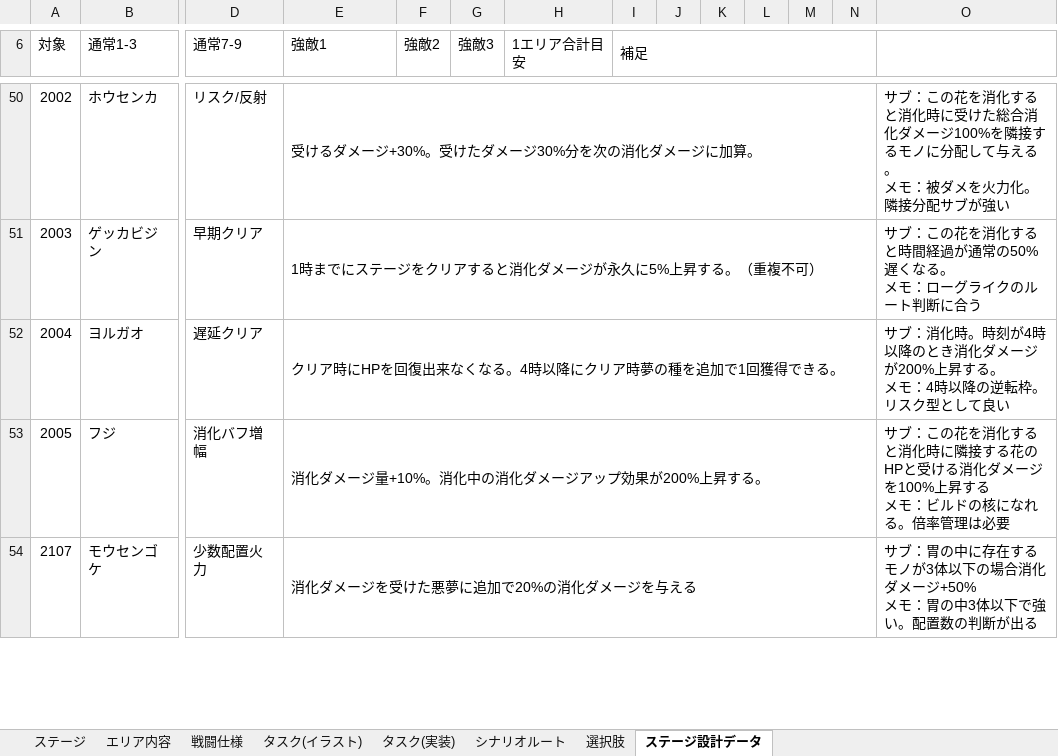
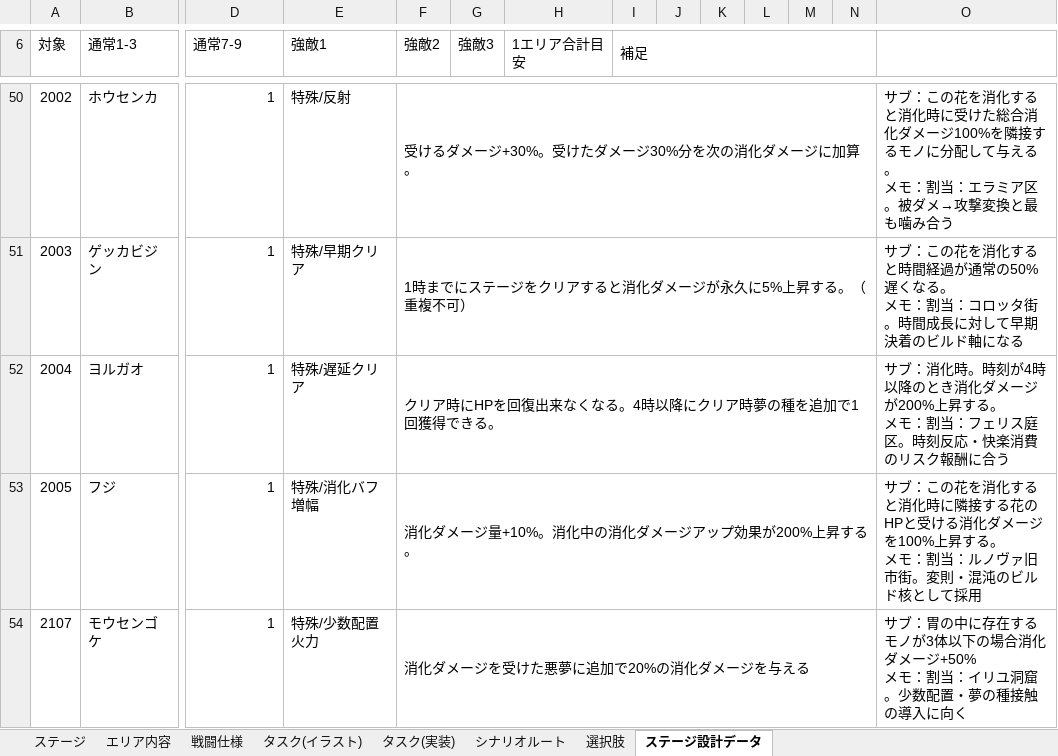
Before and after one commit to rainrumi/GJGJ_2605, an Excel workbook: resource/deta_godo.xlsx, sheet ステージ設計データ, drawn as a sheet; only a part is shown, gaps mark what is left out; values as stored, in another font and other column widths than the file's, no cell formats; conditional formats not drawn; ↵ is a line break in a cell; the diff covers the shown part only; the diff names each change by its address in the sheet, - before the commit and + after, or states it on an @@ line.

```diff
--- a/resource/deta_godo.xlsx (sheet ステージ設計データ)
+++ b/resource/deta_godo.xlsx (sheet ステージ設計データ)
-D50 (通常7-9): リスク/反射
+D50 (通常7-9): 1
-E50 (強敵1): 受けるダメージ+30%。受けたダメージ30%分を次の消化ダメージに加算。
+E50 (強敵1): 特殊/反射
-E50:N50 merged
-F50 (強敵2): (empty)
+F50 (強敵2): 受けるダメージ+30%。受けたダメージ30%分を次の消化ダメージに加算。
+F50:N50 merged
-O50: …メモ：被ダメを火力化。隣接分配サブが強い
+O50: …メモ：割当：エラミア区。被ダメ→攻撃変換と最も噛み合う
-D51 (通常7-9): 早期クリア
+D51 (通常7-9): 1
-E51 (強敵1): 1時までにステージをクリアすると消化ダメージが永久に5%上昇する。（重複不可）
+E51 (強敵1): 特殊/早期クリア
-E51:N51 merged
-F51 (強敵2): (empty)
+F51 (強敵2): 1時までにステージをクリアすると消化ダメージが永久に5%上昇する。（重複不可）
+F51:N51 merged
-O51: …メモ：ローグライクのルート判断に合う
+O51: …メモ：割当：コロッタ街。時間成長に対して早期決着のビルド軸になる
-D52 (通常7-9): 遅延クリア
+D52 (通常7-9): 1
-E52 (強敵1): クリア時にHPを回復出来なくなる。4時以降にクリア時夢の種を追加で1回獲得できる。
+E52 (強敵1): 特殊/遅延クリア
-E52:N52 merged
-F52 (強敵2): (empty)
+F52 (強敵2): クリア時にHPを回復出来なくなる。4時以降にクリア時夢の種を追加で1回獲得できる。
+F52:N52 merged
-O52: …メモ：4時以降の逆転枠。リスク型として良い
+O52: …メモ：割当：フェリス庭区。時刻反応・快楽消費のリスク報酬に合う
-D53 (通常7-9): 消化バフ増幅
+D53 (通常7-9): 1
-E53 (強敵1): 消化ダメージ量+10%。消化中の消化ダメージアップ効果が200%上昇する。
+E53 (強敵1): 特殊/消化バフ増幅
-E53:N53 merged
-F53 (強敵2): (empty)
+F53 (強敵2): 消化ダメージ量+10%。消化中の消化ダメージアップ効果が200%上昇する。
+F53:N53 merged
-O53: …上昇する ↵ メモ：ビルドの核になれる。倍率管理は必要
+O53: …上昇する。 ↵ メモ：割当：ルノヴァ旧市街。変則・混沌のビルド核として採用
-D54 (通常7-9): 少数配置火力
+D54 (通常7-9): 1
-E54 (強敵1): 消化ダメージを受けた悪夢に追加で20%の消化ダメージを与える
+E54 (強敵1): 特殊/少数配置火力
-E54:N54 merged
-F54 (強敵2): (empty)
+F54 (強敵2): 消化ダメージを受けた悪夢に追加で20%の消化ダメージを与える
+F54:N54 merged
-O54: …+50% ↵ メモ：胃の中3体以下で強い。配置数の判断が出る
+O54: …+50% ↵ メモ：割当：イリユ洞窟。少数配置・夢の種接触の導入に向く
```
Also changed, not shown: 493 edited cells and merged cells elsewhere in this sheet, sheet ステージ, sheet シナリオルート, cell formats, 1 other file.
